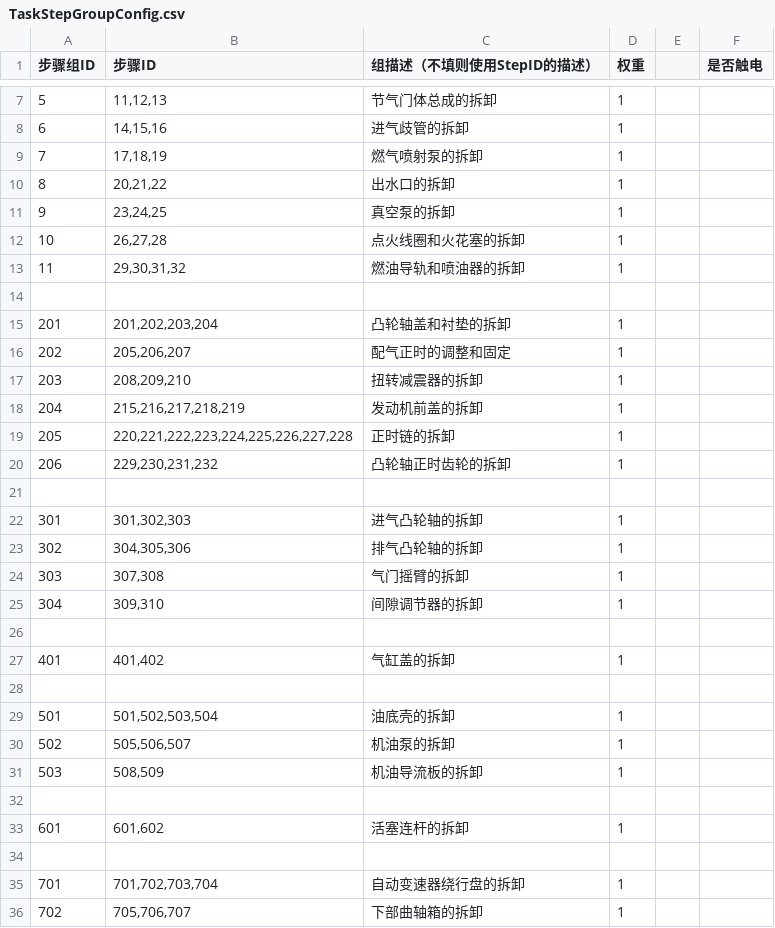
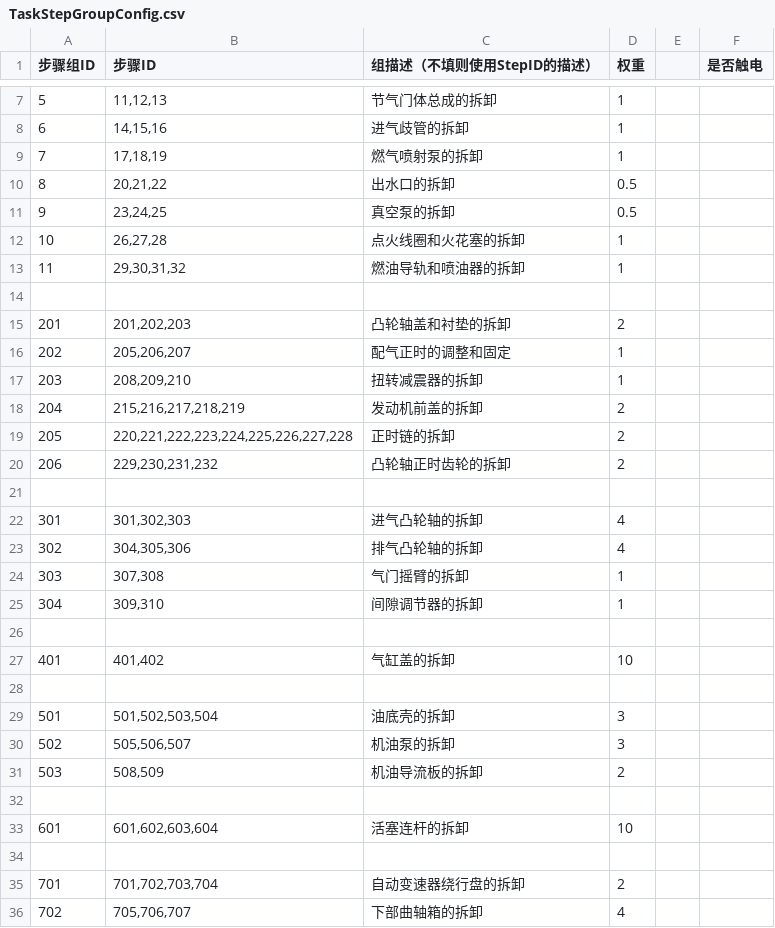
Before and after one commit to LadissonLai/SUSTC-VR, a CSV file: Assets/DynamicProjectAssets/E5/Resources/Configs/Task/TaskStepGroupConfig.csv, drawn as a sheet; only a part is shown, gaps mark what is left out; the diff covers the shown part only.

```diff
--- a/Assets/DynamicProjectAssets/E5/Resources/Configs/Task/TaskStepGroupConfig.csv
+++ b/Assets/DynamicProjectAssets/E5/Resources/Configs/Task/TaskStepGroupConfig.csv
@@ -9,4 +9,4 @@
 "7","17,18,19","燃气喷射泵的拆卸","1",,
-"8","20,21,22","出水口的拆卸","1",,
-"9","23,24,25","真空泵的拆卸","1",,
+"8","20,21,22","出水口的拆卸","0.5",,
+"9","23,24,25","真空泵的拆卸","0.5",,
 "10","26,27,28","点火线圈和火花塞的拆卸","1",,
@@ -14,11 +14,11 @@
 ,,,,,
-"201","201,202,203,204","凸轮轴盖和衬垫的拆卸","1",,
+"201","201,202,203","凸轮轴盖和衬垫的拆卸","2",,
 "202","205,206,207","配气正时的调整和固定","1",,
 "203","208,209,210","扭转减震器的拆卸","1",,
-"204","215,216,217,218,219","发动机前盖的拆卸","1",,
-"205","220,221,222,223,224,225,226,227,228","正时链的拆卸","1",,
-"206","229,230,231,232","凸轮轴正时齿轮的拆卸","1",,
+"204","215,216,217,218,219","发动机前盖的拆卸","2",,
+"205","220,221,222,223,224,225,226,227,228","正时链的拆卸","2",,
+"206","229,230,231,232","凸轮轴正时齿轮的拆卸","2",,
 ,,,,,
-"301","301,302,303","进气凸轮轴的拆卸","1",,
-"302","304,305,306","排气凸轮轴的拆卸","1",,
+"301","301,302,303","进气凸轮轴的拆卸","4",,
+"302","304,305,306","排气凸轮轴的拆卸","4",,
 "303","307,308","气门摇臂的拆卸","1",,
@@ -26,11 +26,11 @@
 ,,,,,
-"401","401,402","气缸盖的拆卸","1",,
+"401","401,402","气缸盖的拆卸","10",,
 ,,,,,
-"501","501,502,503,504","油底壳的拆卸","1",,
-"502","505,506,507","机油泵的拆卸","1",,
-"503","508,509","机油导流板的拆卸","1",,
+"501","501,502,503,504","油底壳的拆卸","3",,
+"502","505,506,507","机油泵的拆卸","3",,
+"503","508,509","机油导流板的拆卸","2",,
 ,,,,,
-"601","601,602","活塞连杆的拆卸","1",,
+"601","601,602,603,604","活塞连杆的拆卸","10",,
 ,,,,,
-"701","701,702,703,704","自动变速器绕行盘的拆卸","1",,
-"702","705,706,707","下部曲轴箱的拆卸","1",,
+"701","701,702,703,704","自动变速器绕行盘的拆卸","2",,
+"702","705,706,707","下部曲轴箱的拆卸","4",,
```
Also changed, not shown: 1 edited cell elsewhere in this file, Assets/DynamicProjectAssets/E5/Resources/Configs/DAConfig.csv, Assets/DynamicProjectAssets/E5/Resources/Configs/RecordErrorConfig.csv, 29 other files.
